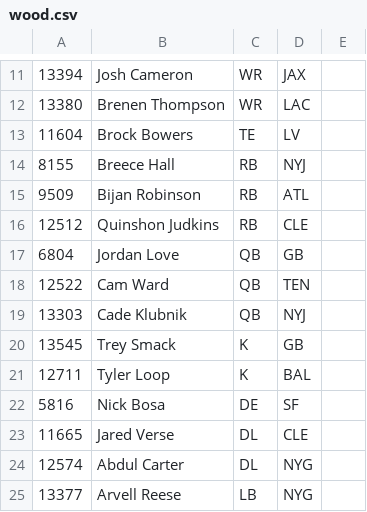
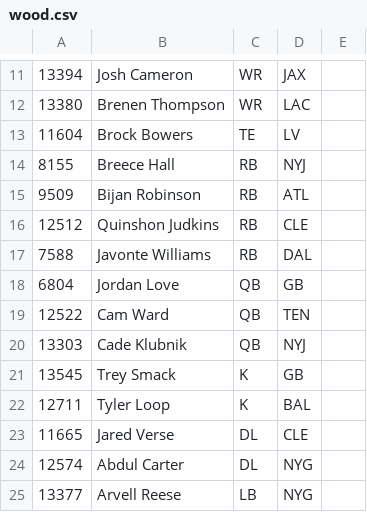
Before and after one commit to eshifrin-606/bojjaes, a CSV file: internal/data/rosters/wood.csv, drawn as a sheet; only a part is shown, gaps mark what is left out; removed rows and columns are numbered as before the commit, all else as after; the diff names each change by its address in the sheet, - before the commit and + after, or states it on an @@ line.

```diff
--- a/internal/data/rosters/wood.csv
+++ b/internal/data/rosters/wood.csv
+row 17: 7588 | Javonte Williams | RB | DAL
-row 22: 5816 | Nick Bosa | DE | SF
```
Also changed, not shown: internal/data/rosters/fuego.csv, 2 other files.
